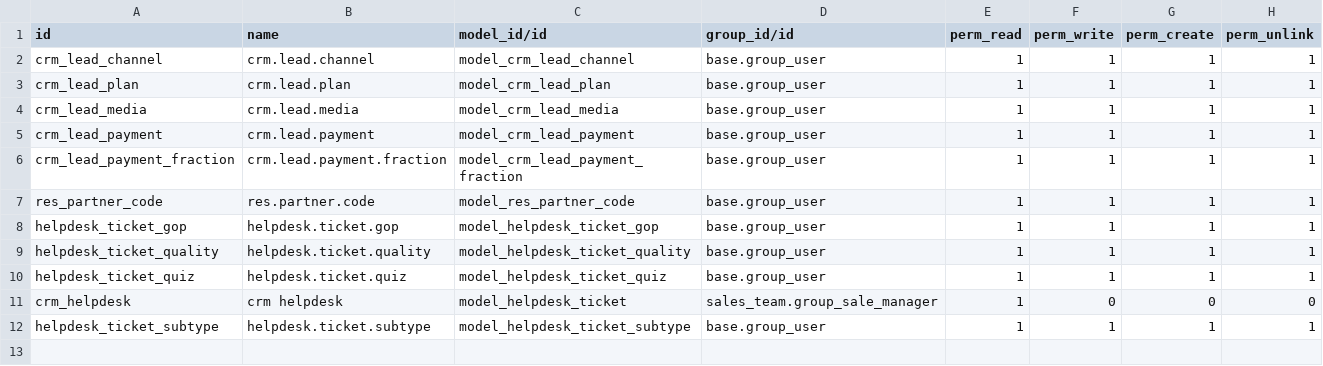
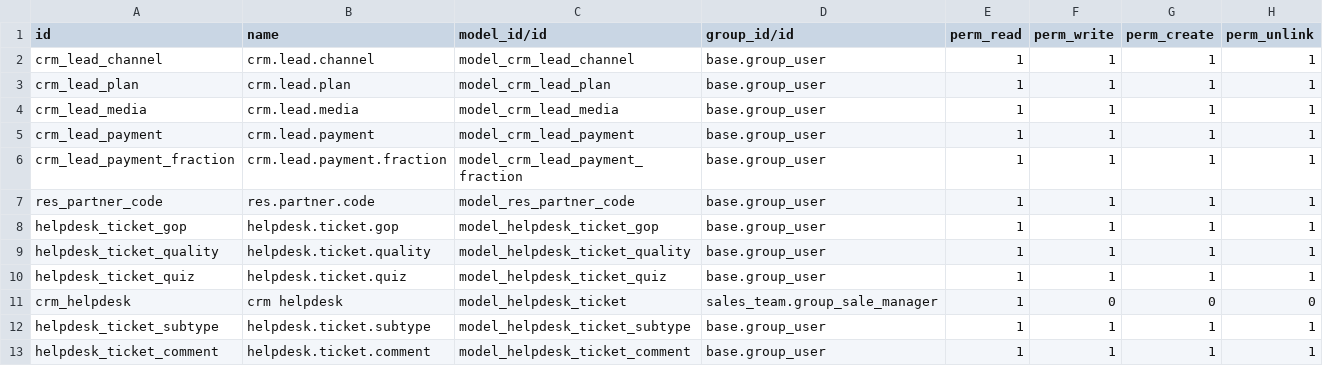
Before and after one commit to Stentor/odooERP, a CSV file: crm_tas/security/ir.model.access.csv, drawn as a sheet; the diff names each change by its address in the sheet, - before the commit and + after, or states it on an @@ line.

Commit message:
Agregado Objeto comentarios en Helpdesk y GOPS tipo Formulario para llenado

```diff
--- a/crm_tas/security/ir.model.access.csv
+++ b/crm_tas/security/ir.model.access.csv
+row 13: helpdesk_ticket_comment | helpdesk.ticket.comment | model_helpdesk_ticket_comment | base.group_user | 1 | 1 | 1 | 1
```
Also changed, not shown: 5 other files.
